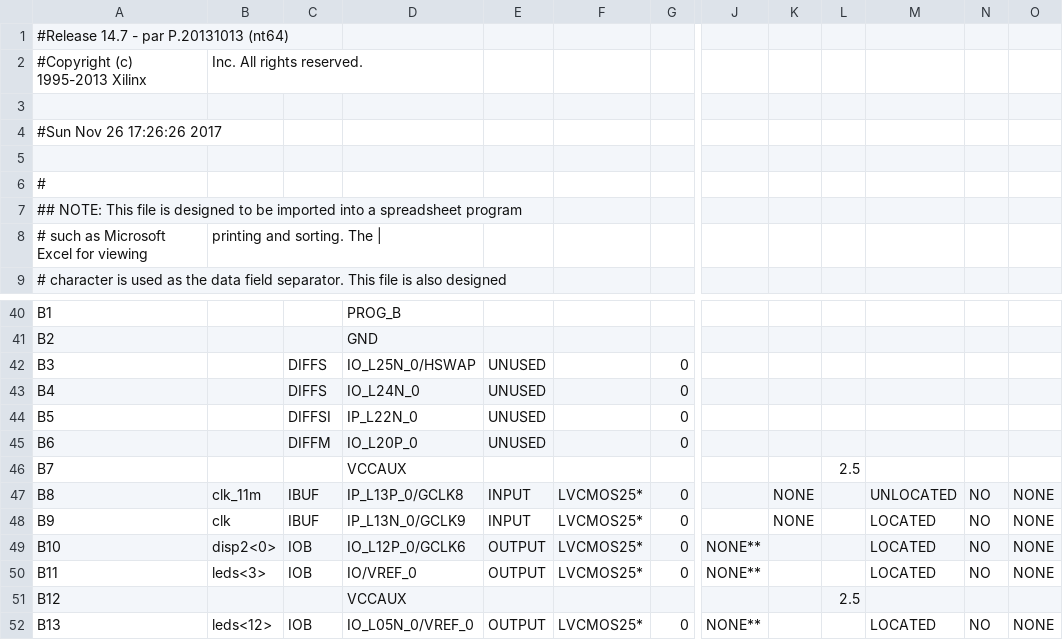
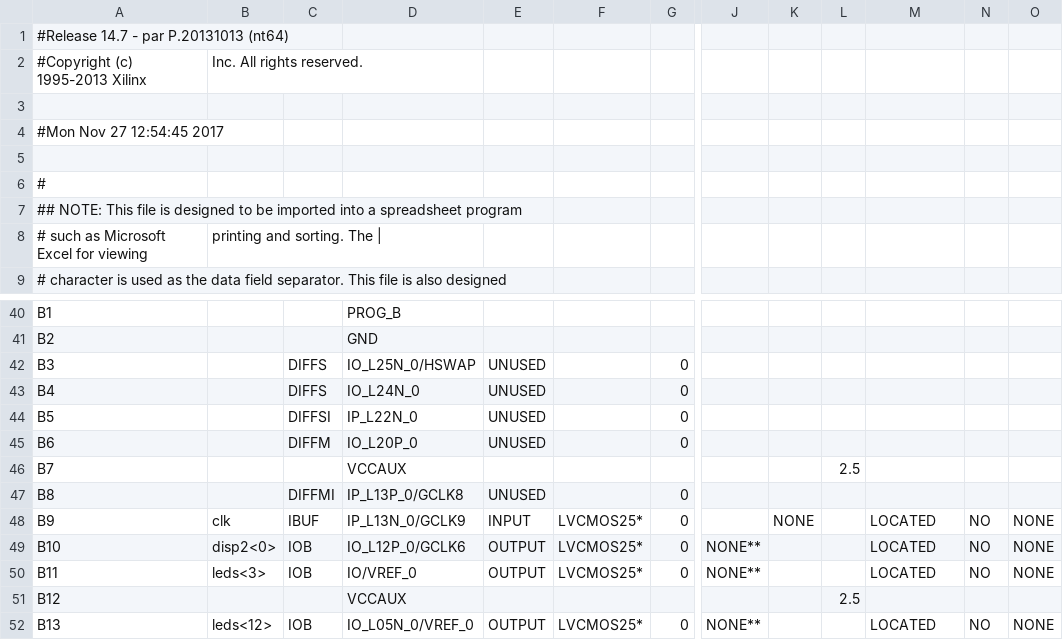
Before and after one commit to char-fish-after-lunch/cat-pad, a CSV file: cat_pad_pad.csv, drawn as a sheet; only a part is shown, gaps mark what is left out; the diff names each change by its address in the sheet, - before the commit and + after, or states it on an @@ line.

```diff
--- a/cat_pad_pad.csv
+++ b/cat_pad_pad.csv
-A4: #Sun Nov 26 17:26:26 2017
+A4: #Mon Nov 27 12:54:45 2017
-B47: clk_11m
+B47: (empty)
-C47: IBUF
+C47: DIFFMI
-E47: INPUT
+E47: UNUSED
-F47: LVCMOS25*
+F47: (empty)
-K47: NONE
+K47: (empty)
-M47: UNLOCATED
+M47: (empty)
-N47: NO
+N47: (empty)
-O47: NONE
+O47: (empty)
```
Also changed, not shown: 7 other files.
